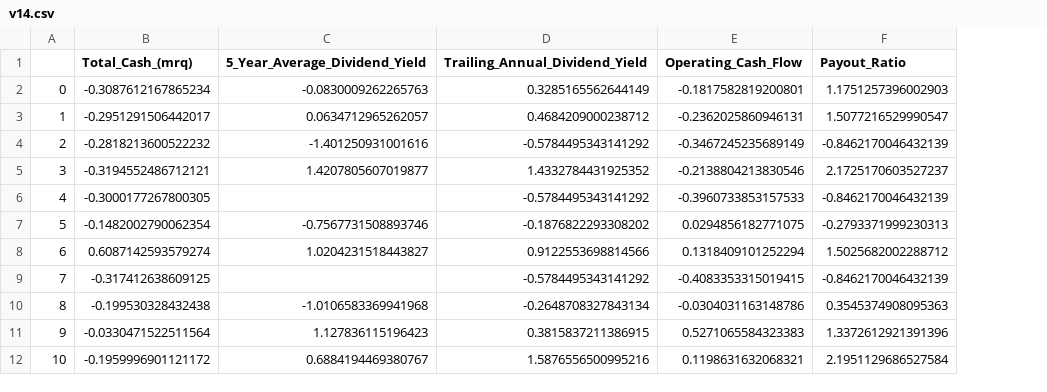
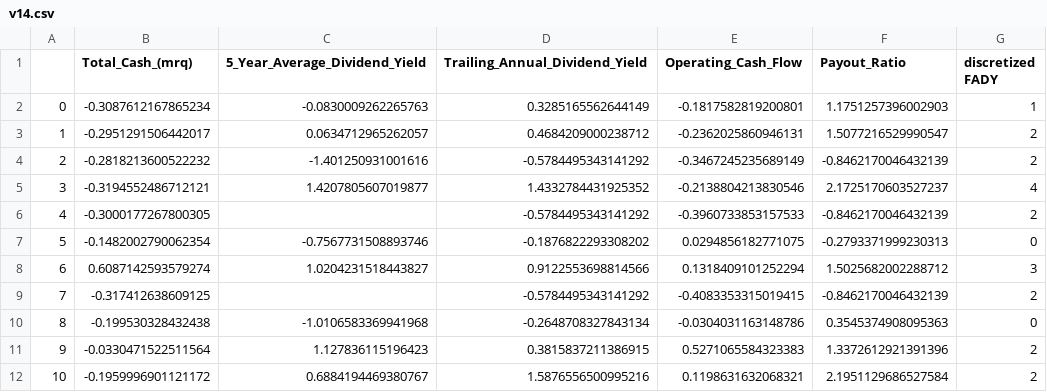
Before and after one commit to mrjorgeparr/StockAnalysis-tool, a CSV file: Dataset/v14.csv, drawn as a sheet; only a part is shown; the diff names each change by its address in the sheet, - before the commit and + after, or states it on an @@ line.

```diff
--- a/Dataset/v14.csv
+++ b/Dataset/v14.csv
+column G (discretized FADY), rows 2-12: 1 | 2 | 2 | 4 | 2 | 0 | 3 | 2 | 0 | 2 | 2
```
Also changed, not shown: Dataset/v17.csv, Dataset/v2.csv, 25 other files.
